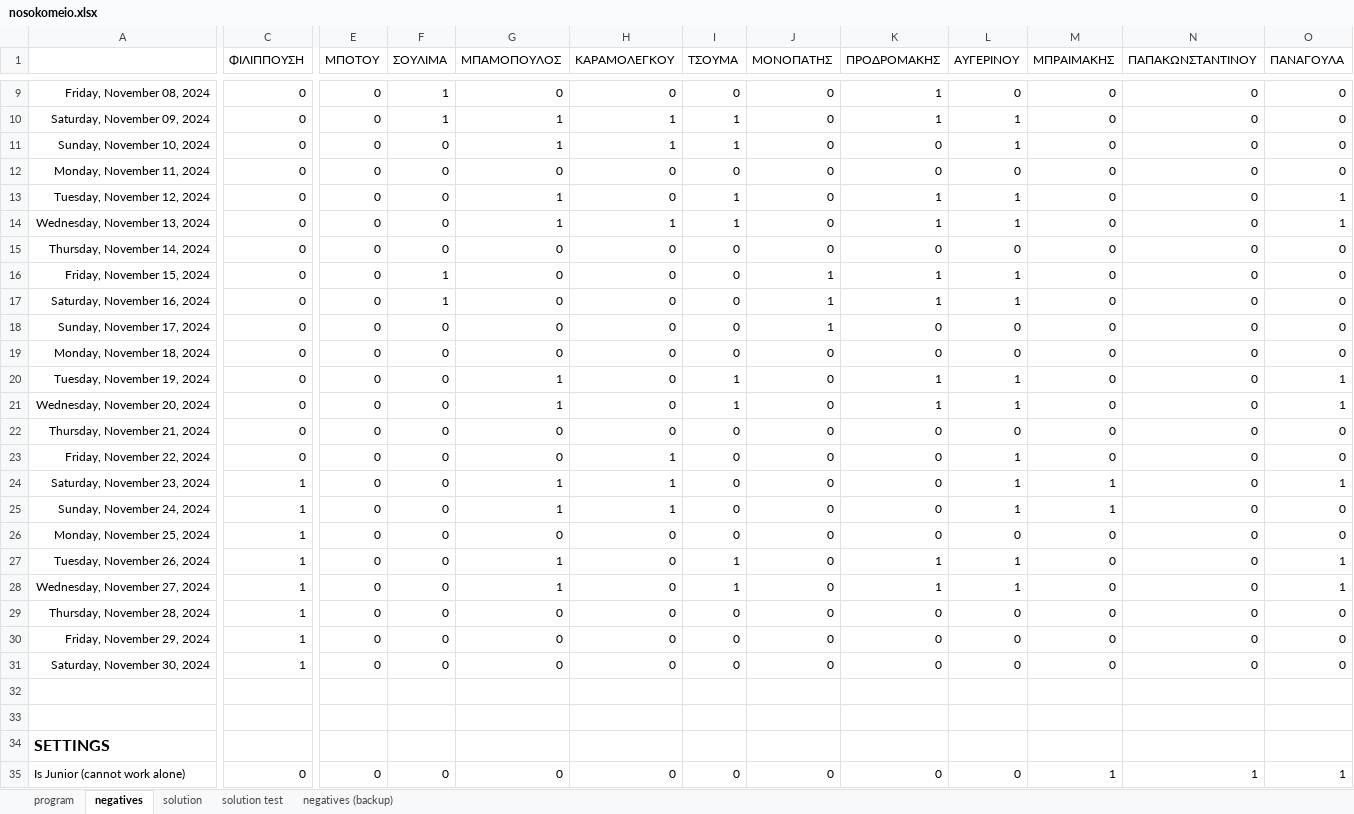
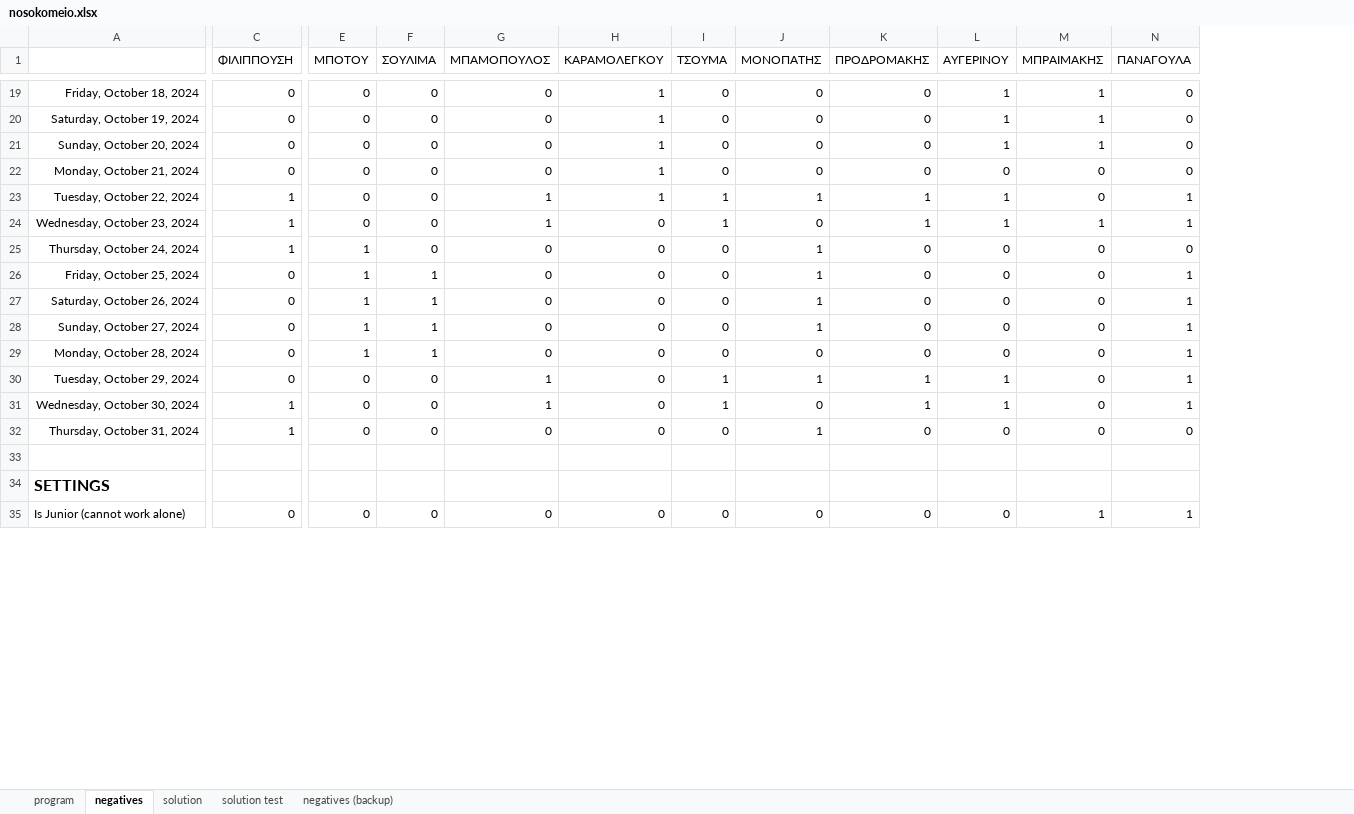
Before and after one commit to NoLee/MedicalShiftProgram, an Excel workbook: nosokomeio.xlsx, sheet negatives, drawn as a sheet; only a part is shown, gaps mark what is left out; values as stored, in another font and other column widths than the file's, no borders; conditional formats not drawn; removed rows and columns are numbered as before the commit, all else as after; rows hold the shown columns only; the diff covers the shown part only; the diff names each change by its address in the sheet, - before the commit and + after, or states it on an @@ line.

```diff
--- a/nosokomeio.xlsx (sheet negatives)
+++ b/nosokomeio.xlsx (sheet negatives)
-column A, rows 9-22: Friday, November 08, 2024 | Saturday, November 09, 2024 | Sunday, November 10, 2024 | Monday, November 11, 2024 | Tuesday, November 12, 2024 | Wednesday, November 13, 2024 | Thursday, November 14, 2024 | Friday, November 15, 2024 | Saturday, November 16, 2024 | Sunday, November 17, 2024 | Monday, November 18, 2024 | Tuesday, November 19, 2024 | Wednesday, November 20, 2024 | Thursday, November 21, 2024; rows 34-35: SETTINGS | Is Junior (cannot work alone)
+column A, rows 19-35: Friday, October 18, 2024 | Saturday, October 19, 2024 | Sunday, October 20, 2024 | Monday, October 21, 2024 | Tuesday, October 22, 2024 | Wednesday, October 23, 2024 | Thursday, October 24, 2024 | Friday, October 25, 2024 | Saturday, October 26, 2024 | Sunday, October 27, 2024 | Monday, October 28, 2024 | Tuesday, October 29, 2024 | Wednesday, October 30, 2024 | Thursday, October 31, 2024 |  | SETTINGS | Is Junior (cannot work alone)
-column N (ΠΑΠΑΚΩΝΣΤΑΝΤΙΝΟΥ), rows 9-22: all 0; row 35: 1
-F19:F20 (ΣΟΥΛΙΜΑ): 1
+F19:F20 (ΣΟΥΛΙΜΑ): 0
-H19 (ΚΑΡΑΜΟΛΕΓΚΟΥ): 0
+H19 (ΚΑΡΑΜΟΛΕΓΚΟΥ): 1
-K19:K20 (ΠΡΟΔΡΟΜΑΚΗΣ): 1
+K19:K20 (ΠΡΟΔΡΟΜΑΚΗΣ): 0
-L19 (ΑΥΓΕΡΙΝΟΥ): 0
+L19 (ΑΥΓΕΡΙΝΟΥ): 1
-M19:M21 (ΜΠΡΑΙΜΑΚΗΣ): 0
+M19:M21 (ΜΠΡΑΙΜΑΚΗΣ): 1
-G20:G21 (ΜΠΑΜΟΠΟΥΛΟΣ): 1
+G20:G21 (ΜΠΑΜΟΠΟΥΛΟΣ): 0
-I20:I21 (ΤΣΟΥΜΑ): 1
+I20:I21 (ΤΣΟΥΜΑ): 0
-H22:H23 (ΚΑΡΑΜΟΛΕΓΚΟΥ): 0
+H22:H23 (ΚΑΡΑΜΟΛΕΓΚΟΥ): 1
-C23:C25 (ΦΙΛΙΠΠΟΥΣΗ): 0
+C23:C25 (ΦΙΛΙΠΠΟΥΣΗ): 1
-J23 (ΜΟΝΟΠΑΤΗΣ): 0
+J23 (ΜΟΝΟΠΑΤΗΣ): 1
-H24 (ΚΑΡΑΜΟΛΕΓΚΟΥ): 1
+H24 (ΚΑΡΑΜΟΛΕΓΚΟΥ): 0
-M24 (ΜΠΡΑΙΜΑΚΗΣ): 0
+M24 (ΜΠΡΑΙΜΑΚΗΣ): 1
-E25:E29 (ΜΠΟΤΟΥ): 0
+E25:E29 (ΜΠΟΤΟΥ): 1
-J25 (ΜΟΝΟΠΑΤΗΣ): 0
+J25 (ΜΟΝΟΠΑΤΗΣ): 1
-K26:K27 (ΠΡΟΔΡΟΜΑΚΗΣ): 1
+K26:K27 (ΠΡΟΔΡΟΜΑΚΗΣ): 0
-L26:L27 (ΑΥΓΕΡΙΝΟΥ): 1
+L26:L27 (ΑΥΓΕΡΙΝΟΥ): 0
-N26:N29 (ΠΑΝΑΓΟΥΛΑ): 0
+N26:N29 (ΠΑΝΑΓΟΥΛΑ): 1
-F28:F29 (ΣΟΥΛΙΜΑ): 0
+F28:F29 (ΣΟΥΛΙΜΑ): 1
-J30 (ΜΟΝΟΠΑΤΗΣ): 0
+J30 (ΜΟΝΟΠΑΤΗΣ): 1
-C31:C32 (ΦΙΛΙΠΠΟΥΣΗ): 0
+C31:C32 (ΦΙΛΙΠΠΟΥΣΗ): 1
-J32 (ΜΟΝΟΠΑΤΗΣ): 0
+J32 (ΜΟΝΟΠΑΤΗΣ): 1
-row 23: Friday, November 22, 2024 | 0 | 0 | 0 | 0 | 1 | 0 | 0 | 0 | 1 | 0 | 0 | 0
-row 24: Saturday, November 23, 2024 | 1 | 0 | 0 | 1 | 1 | 0 | 0 | 0 | 1 | 1 | 0 | 1
-row 25: Sunday, November 24, 2024 | 1 | 0 | 0 | 1 | 1 | 0 | 0 | 0 | 1 | 1 | 0 | 0
@@ row 26 moved to row 4: Thursday, October 03, 2024 @@
-row 27: Tuesday, November 26, 2024 | 1 | 0 | 0 | 1 | 0 | 1 | 0 | 1 | 1 | 0 | 0 | 1
-row 28: Wednesday, November 27, 2024 | 1 | 0 | 0 | 1 | 0 | 1 | 0 | 1 | 1 | 0 | 0 | 1
-row 29: Thursday, November 28, 2024 | 1 | 0 | 0 | 0 | 0 | 0 | 0 | 0 | 0 | 0 | 0 | 0
-row 30: Friday, November 29, 2024 | 1 | 0 | 0 | 0 | 0 | 0 | 0 | 0 | 0 | 0 | 0 | 0
-row 31: Saturday, November 30, 2024 | 1 | 0 | 0 | 0 | 0 | 0 | 0 | 0 | 0 | 0 | 0 | 0
-row 32: (empty)
```
Also changed, not shown: 10 added rows, 1 removed row and 24 edited cells elsewhere in this sheet, sheet solution, sheet program, 1 other file.
